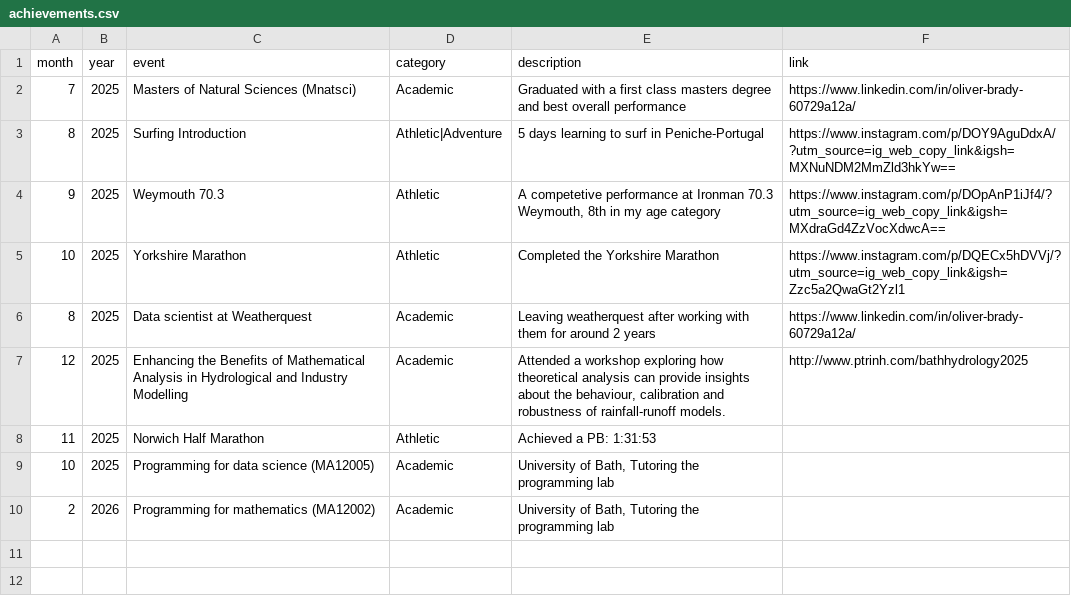
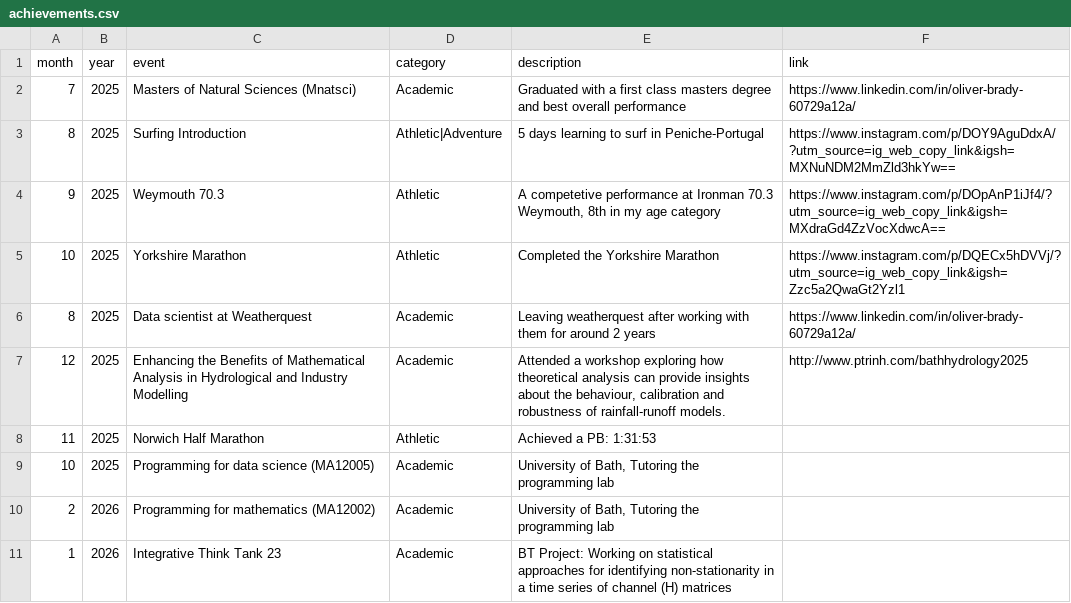
Before and after one commit to 0l1v3r8/0l1v3r8.github.io, a CSV file: achievements.csv, drawn as a sheet.

Commit message:
Add new achievement for Integrative Think Tank 23

```diff
--- a/achievements.csv
+++ b/achievements.csv
@@ -10 +10,2 @@ month,year,event,category,description,link
 2,2026,Programming for mathematics (MA12002),Academic,"University of Bath, Tutoring the programming lab",
+1,2026,Integrative Think Tank 23,Academic,BT Project: Working on statistical approaches for identifying non-stationarity in a time series of channel (H) matrices,
```
